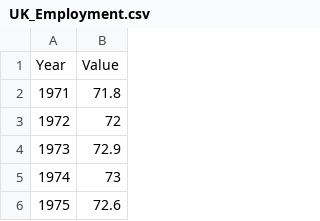
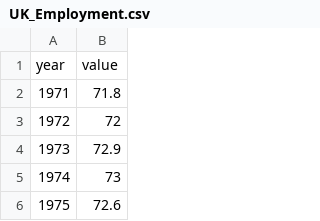
Before and after one commit to andreacorreaj/andreacorreaj.github.io, a CSV file: UK_Employment.csv, drawn as a sheet; only a part is shown; removed rows and columns are numbered as before the commit, all else as after; the diff names each change by its address in the sheet, - before the commit and + after, or states it on an @@ line.

Commit message:
Update UK_Employment.csv

```diff
--- a/UK_Employment.csv
+++ b/UK_Employment.csv
-row 1: Year | Value
+row 1: year | value
```
